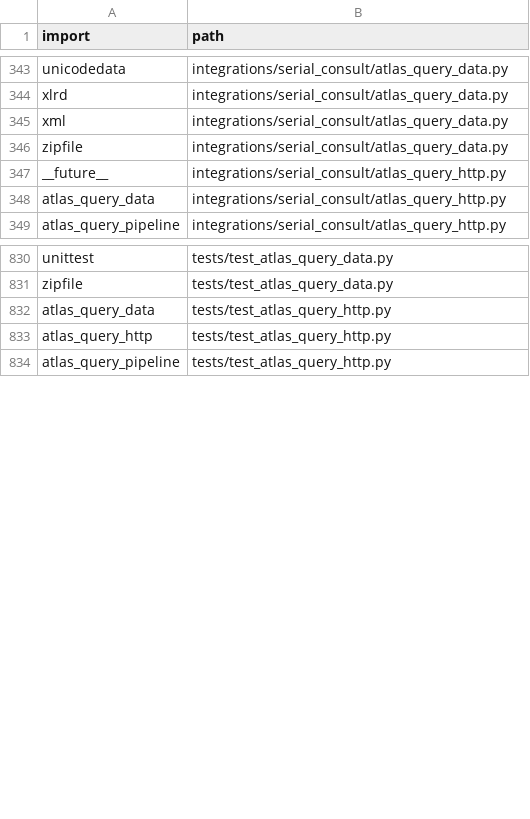
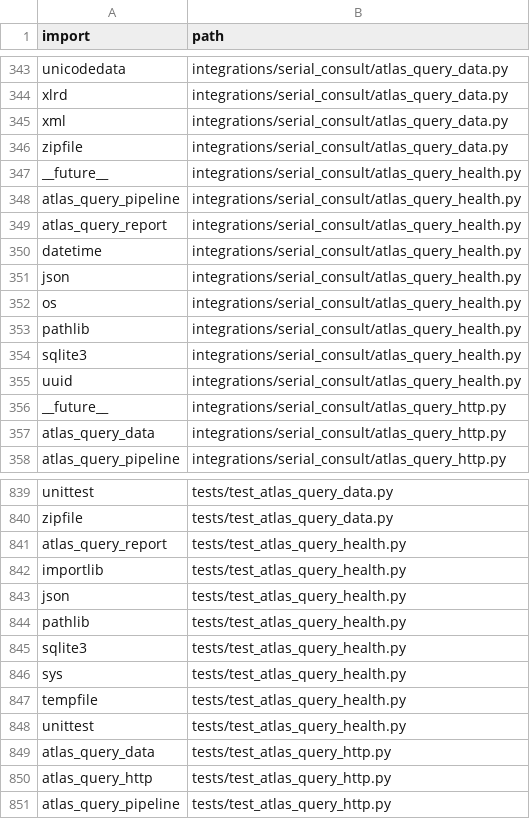
Before and after one commit to clarotechnet/dominium, a TSV file: .dominium/dependency-index.tsv, drawn as a sheet; only a part is shown, gaps mark what is left out.

```diff
--- a/.dominium/dependency-index.tsv
+++ b/.dominium/dependency-index.tsv
@@ -346,2 +346,11 @@ xml	integrations/serial_consult/atlas_query_data.py
 zipfile	integrations/serial_consult/atlas_query_data.py
+__future__	integrations/serial_consult/atlas_query_health.py
+atlas_query_pipeline	integrations/serial_consult/atlas_query_health.py
+atlas_query_report	integrations/serial_consult/atlas_query_health.py
+datetime	integrations/serial_consult/atlas_query_health.py
+json	integrations/serial_consult/atlas_query_health.py
+os	integrations/serial_consult/atlas_query_health.py
+pathlib	integrations/serial_consult/atlas_query_health.py
+sqlite3	integrations/serial_consult/atlas_query_health.py
+uuid	integrations/serial_consult/atlas_query_health.py
 __future__	integrations/serial_consult/atlas_query_http.py
@@ -831,2 +840,10 @@ unittest	tests/test_atlas_query_data.py
 zipfile	tests/test_atlas_query_data.py
+atlas_query_report	tests/test_atlas_query_health.py
+importlib	tests/test_atlas_query_health.py
+json	tests/test_atlas_query_health.py
+pathlib	tests/test_atlas_query_health.py
+sqlite3	tests/test_atlas_query_health.py
+sys	tests/test_atlas_query_health.py
+tempfile	tests/test_atlas_query_health.py
+unittest	tests/test_atlas_query_health.py
 atlas_query_data	tests/test_atlas_query_http.py
```
Also changed, not shown: .dominium/file-index.tsv, .dominium/symbol-index.tsv, 7 other files.
